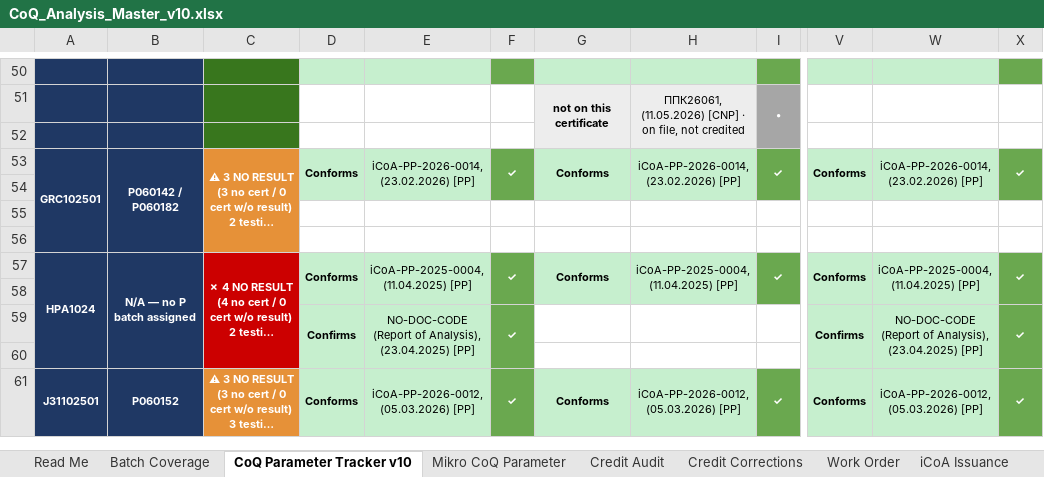
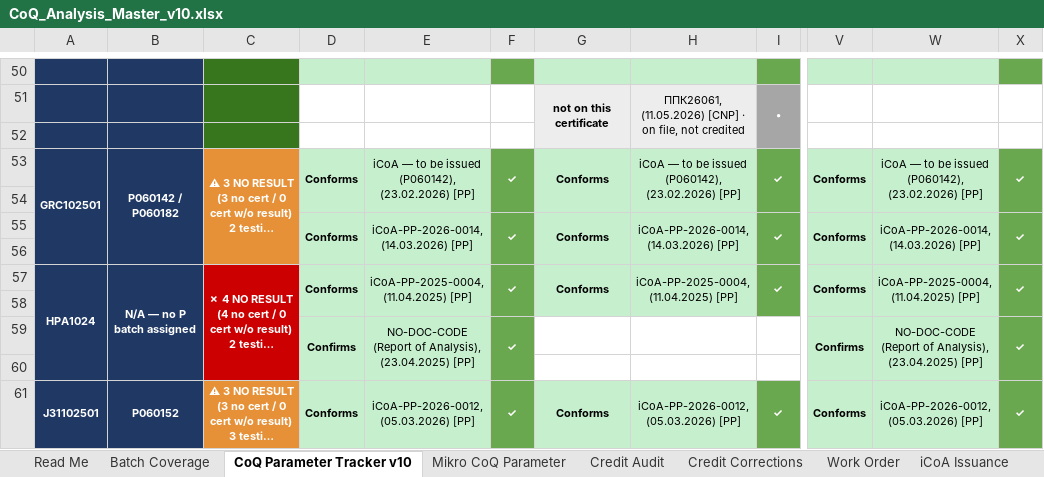
Before and after one commit to 3p4e/letta-stack, an Excel workbook: deliverables/qc_gap_analysis/tracker/CoQ_Analysis_Master_v10.xlsx, sheet CoQ Parameter Tracker v10, drawn as a sheet; only a part is shown, gaps mark what is left out; long unchanged cells end in …; values as stored, in another font and other column widths than the file's, no borders; the diff names each change by its address in the sheet, - before the commit and + after, or states it on an @@ line.

```diff
--- a/deliverables/qc_gap_analysis/tracker/CoQ_Analysis_Master_v10.xlsx (sheet CoQ Parameter Tracker v10)
+++ b/deliverables/qc_gap_analysis/tracker/CoQ_Analysis_Master_v10.xlsx (sheet CoQ Parameter Tracker v10)
-E53: iCoA-PP-2026-0014, (23.02.2026) [PP]
+E53: iCoA — to be issued (P060142), (23.02.2026) [PP]
-H53: iCoA-PP-2026-0014, (23.02.2026) [PP]
+H53: iCoA — to be issued (P060142), (23.02.2026) [PP]
-W53: iCoA-PP-2026-0014, (23.02.2026) [PP]
+W53: iCoA — to be issued (P060142), (23.02.2026) [PP]
-D55: (empty)
+D55: Conforms
-D55:E55 fill: none
+D55:E55 fill: #C6EFCE
+D55:D56 merged
-E55: (empty)
+E55: iCoA-PP-2026-0014, (14.03.2026) [PP]
+E55:E56 merged
-F55: (empty)
+F55: ✓
-F55 fill: none
+F55 fill: #6AA84F
+F55:F56 merged
-G55: (empty)
+G55: Conforms
-G55:H55 fill: none
+G55:H55 fill: #C6EFCE
+G55:G56 merged
-H55: (empty)
+H55: iCoA-PP-2026-0014, (14.03.2026) [PP]
+H55:H56 merged
-I55: (empty)
+I55: ✓
-I55 fill: none
+I55 fill: #6AA84F
+I55:I56 merged
-V55: (empty)
+V55: Conforms
-V55:W55 fill: none
+V55:W55 fill: #C6EFCE
+V55:V56 merged
-W55: (empty)
+W55: iCoA-PP-2026-0014, (14.03.2026) [PP]
+W55:W56 merged
-X55: (empty)
+X55: ✓
-X55 fill: none
+X55 fill: #6AA84F
+X55:X56 merged
```
Also changed, not shown: sheet iCoA Issuance, sheet Mikro CoQ Parameter, sheet Batch Coverage, sheet Read Me, 3 other files.
